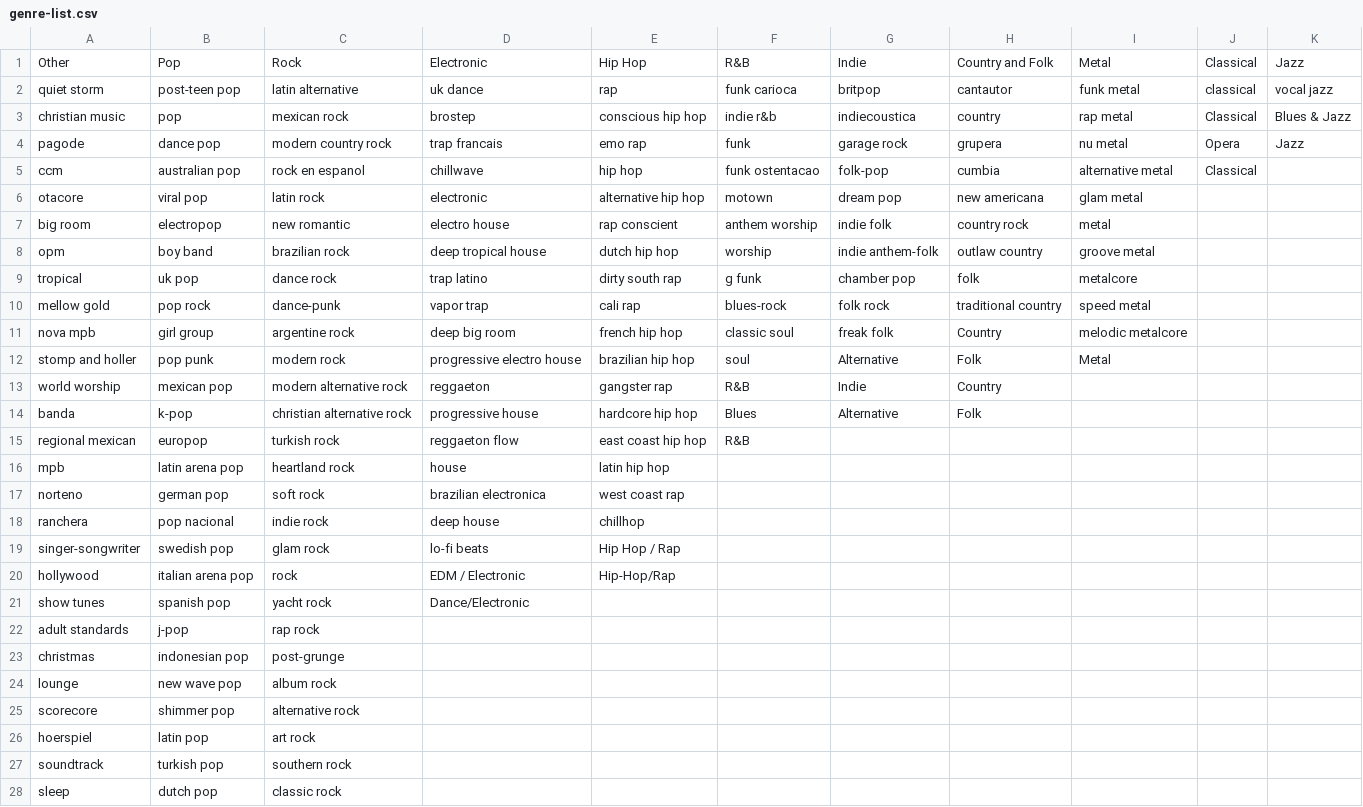
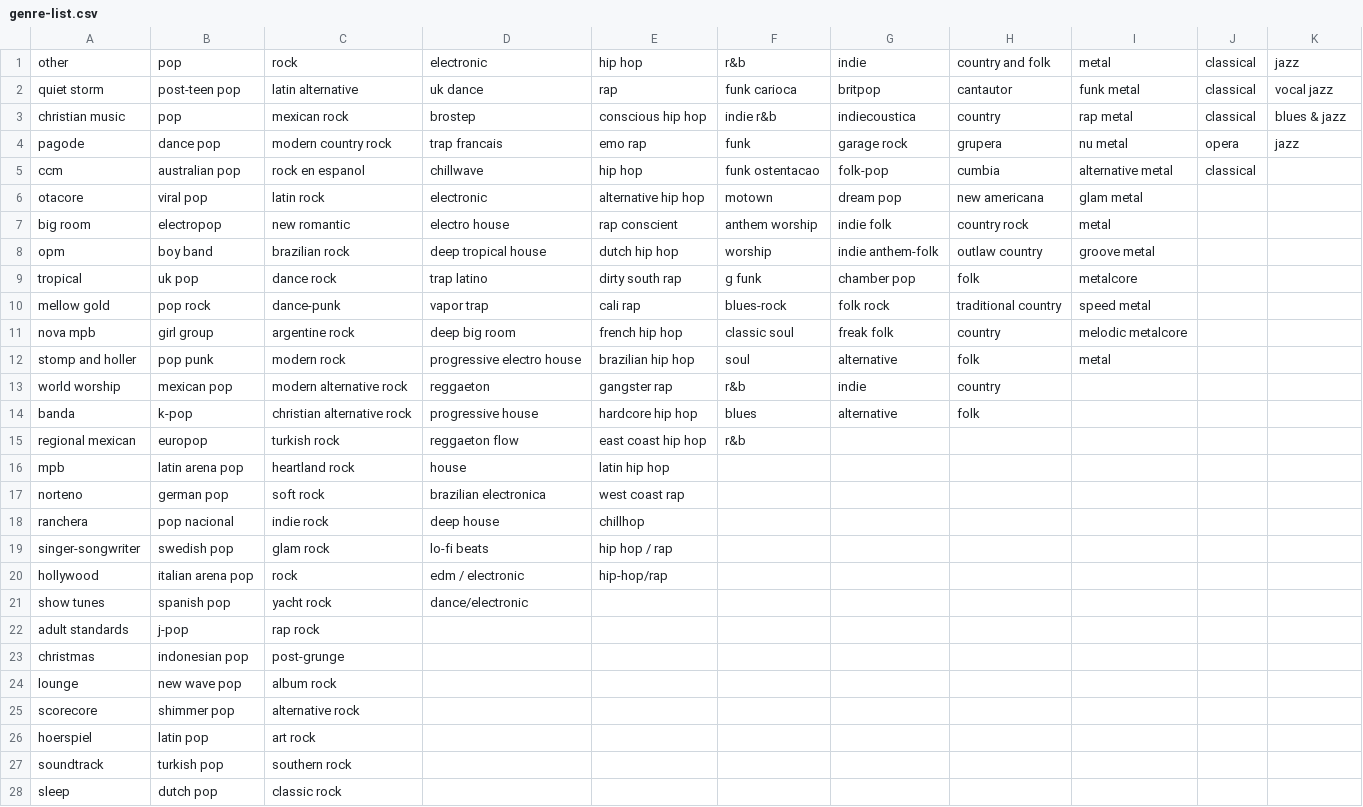
Before and after one commit to ucl-sdc-team-7/the-state-of-music, a CSV file: scripts/genre-list.csv, drawn as a sheet; only a part is shown; the diff covers the shown part only.

```diff
--- a/scripts/genre-list.csv
+++ b/scripts/genre-list.csv
@@ -1,6 +1,6 @@
-Other,Pop,Rock,Electronic,Hip Hop,R&B,Indie,Country and Folk,Metal,Classical,Jazz
+other,pop,rock,electronic,hip hop,r&b,indie,country and folk,metal,classical,jazz
 quiet storm,post-teen pop,latin alternative,uk dance,rap,funk carioca,britpop,cantautor,funk metal,classical,vocal jazz
-christian music,pop,mexican rock,brostep,conscious hip hop,indie r&b,indiecoustica,country,rap metal,Classical,Blues & Jazz
-pagode,dance pop,modern country rock,trap francais,emo rap,funk,garage rock,grupera,nu metal,Opera,Jazz
-ccm,australian pop,rock en espanol,chillwave,hip hop,funk ostentacao,folk-pop,cumbia,alternative metal,Classical,
+christian music,pop,mexican rock,brostep,conscious hip hop,indie r&b,indiecoustica,country,rap metal,classical,blues & jazz
+pagode,dance pop,modern country rock,trap francais,emo rap,funk,garage rock,grupera,nu metal,opera,jazz
+ccm,australian pop,rock en espanol,chillwave,hip hop,funk ostentacao,folk-pop,cumbia,alternative metal,classical,
 otacore,viral pop,latin rock,electronic,alternative hip hop,motown,dream pop,new americana,glam metal,,
@@ -10,7 +10,7 @@ tropical,uk pop,dance rock,trap latino,dirty south rap,g funk,chamber pop,folk,m
 mellow gold,pop rock,dance-punk,vapor trap,cali rap,blues-rock,folk rock,traditional country,speed metal,,
-nova mpb,girl group,argentine rock,deep big room,french hip hop,classic soul,freak folk,Country,melodic metalcore,,
-stomp and holler,pop punk,modern rock,progressive electro house,brazilian hip hop,soul,Alternative,Folk,Metal,,
-world worship,mexican pop,modern alternative rock,reggaeton,gangster rap,R&B,Indie,Country,,,
-banda,k-pop,christian alternative rock,progressive house,hardcore hip hop,Blues,Alternative,Folk,,,
-regional mexican,europop,turkish rock,reggaeton flow,east coast hip hop,R&B,,,,,
+nova mpb,girl group,argentine rock,deep big room,french hip hop,classic soul,freak folk,country,melodic metalcore,,
+stomp and holler,pop punk,modern rock,progressive electro house,brazilian hip hop,soul,alternative,folk,metal,,
+world worship,mexican pop,modern alternative rock,reggaeton,gangster rap,r&b,indie,country,,,
+banda,k-pop,christian alternative rock,progressive house,hardcore hip hop,blues,alternative,folk,,,
+regional mexican,europop,turkish rock,reggaeton flow,east coast hip hop,r&b,,,,,
 mpb,latin arena pop,heartland rock,house,latin hip hop,,,,,,
@@ -18,5 +18,5 @@ norteno,german pop,soft rock,brazilian electronica,west coast rap,,,,,,
 ranchera,pop nacional,indie rock,deep house,chillhop,,,,,,
-singer-songwriter,swedish pop,glam rock,lo-fi beats,Hip Hop / Rap,,,,,,
-hollywood,italian arena pop,rock,EDM / Electronic,Hip-Hop/Rap,,,,,,
-show tunes,spanish pop,yacht rock,Dance/Electronic,,,,,,,
+singer-songwriter,swedish pop,glam rock,lo-fi beats,hip hop / rap,,,,,,
+hollywood,italian arena pop,rock,edm / electronic,hip-hop/rap,,,,,,
+show tunes,spanish pop,yacht rock,dance/electronic,,,,,,,
 adult standards,j-pop,rap rock,,,,,,,,
```
Also changed, not shown: 2 added rows, 2 removed rows and 24 edited cells elsewhere in this file.
